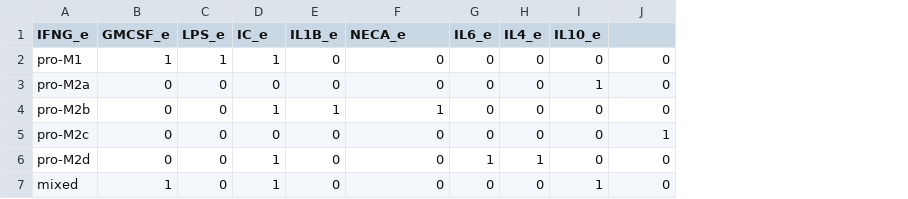
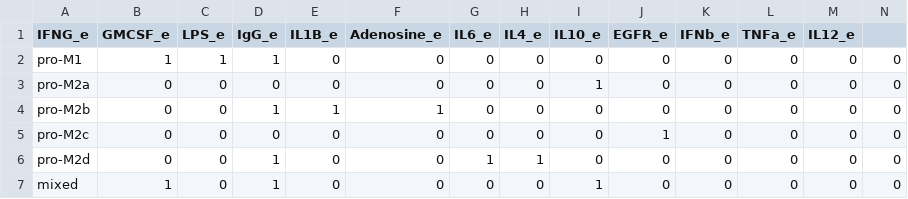
Before and after one commit to AzaidOA/Macrophage_Differentiation_v2, a CSV file: model/MP_environment.csv, drawn as a sheet; the diff names each change by its address in the sheet, - before the commit and + after, or states it on an @@ line.

```diff
--- a/model/MP_environment.csv
+++ b/model/MP_environment.csv
+column K (IFNb_e), rows 2-7: all 0
+column L (TNFa_e), rows 2-7: all 0
+column M (IL12_e), rows 2-7: all 0
+column N, rows 2-7: all 0
-D1: IC_e
+D1: IgG_e
-F1: NECA_e
+F1: Adenosine_e
-J1: (empty)
+J1: EGFR_e
```
Also changed, not shown: 33 other files.
